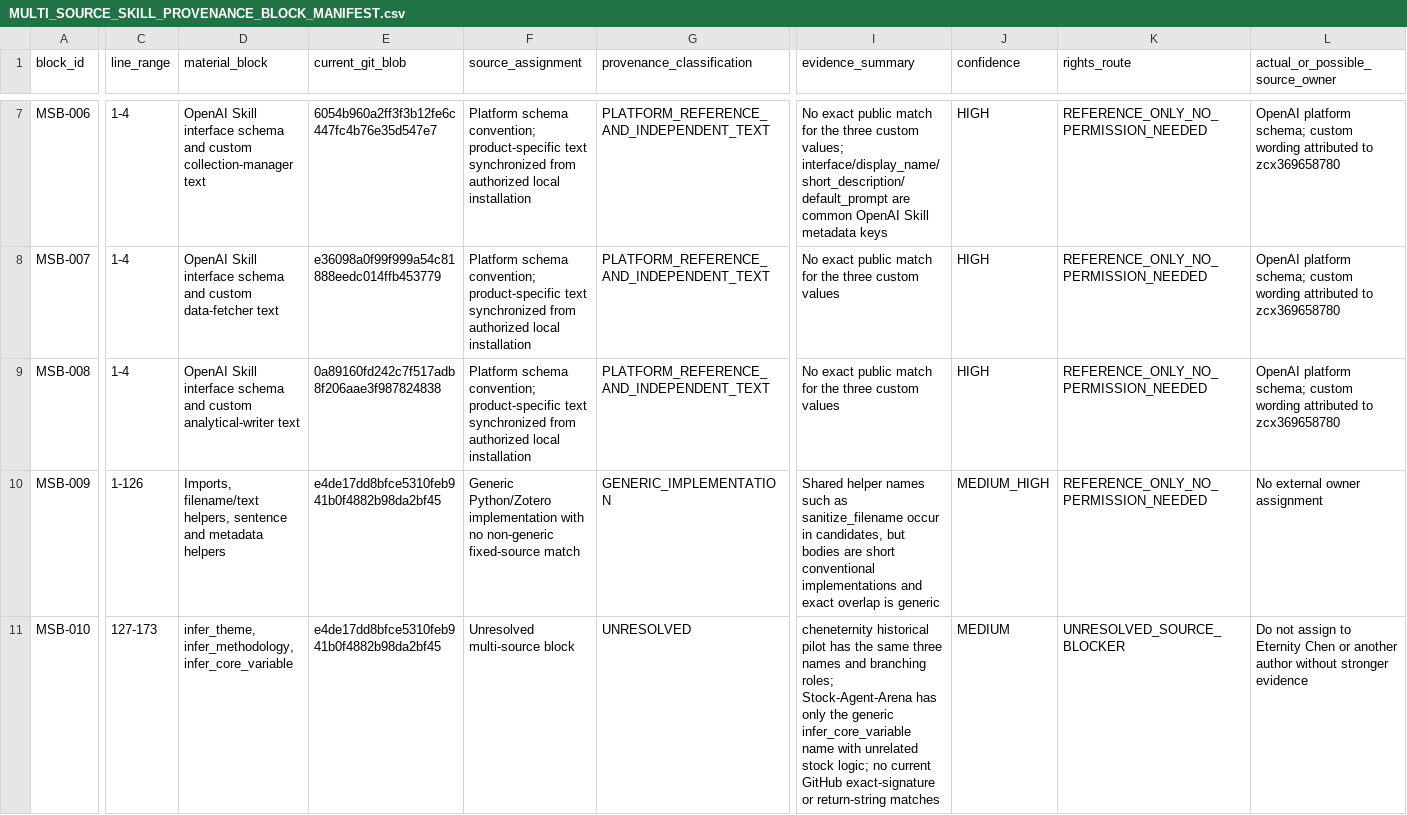
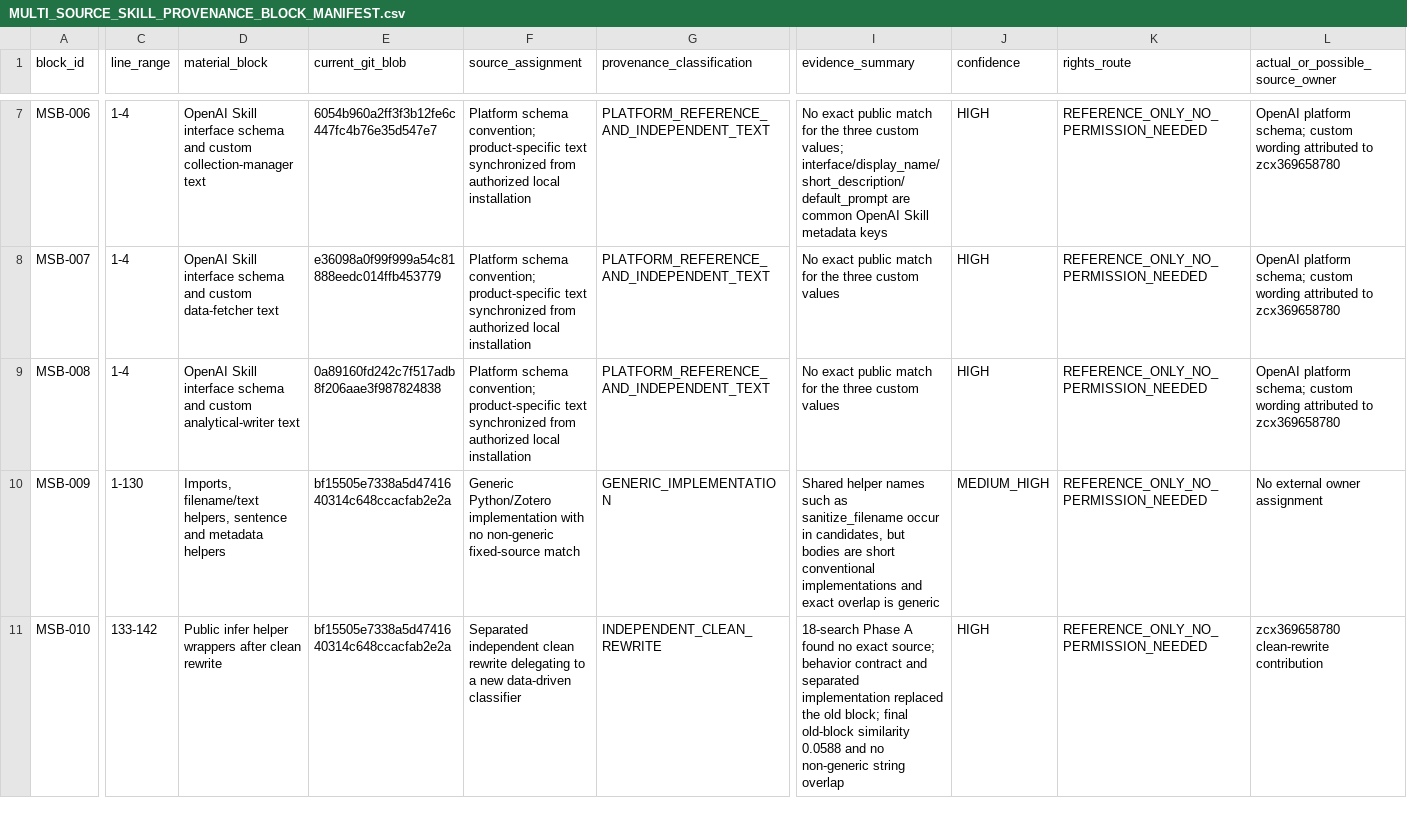
Before and after one commit to zcx369658780/Zotero-Analytical-Workflow-Skills-Public, a CSV file: build_week_2026/MULTI_SOURCE_SKILL_PROVENANCE_BLOCK_MANIFEST.csv, drawn as a sheet; only a part is shown, gaps mark what is left out; the diff covers the shown part only; the diff names each change by its address in the sheet, - before the commit and + after, or states it on an @@ line.

Commit message:
refactor: independently rewrite unresolved skill blocks

```diff
--- a/build_week_2026/MULTI_SOURCE_SKILL_PROVENANCE_BLOCK_MANIFEST.csv
+++ b/build_week_2026/MULTI_SOURCE_SKILL_PROVENANCE_BLOCK_MANIFEST.csv
-C10 (line_range): 1-126
+C10 (line_range): 1-130
-E10:E11 (current_git_blob): e4de17dd8bfce5310feb941b0f4882b98da2bf45
+E10:E11 (current_git_blob): bf15505e7338a5d4741640314c648ccacfab2e2a
-C11 (line_range): 127-173
+C11 (line_range): 133-142
-D11 (material_block): infer_theme, infer_methodology, infer_core_variable
+D11 (material_block): Public infer helper wrappers after clean rewrite
-F11 (source_assignment): Unresolved multi-source block
+F11 (source_assignment): Separated independent clean rewrite delegating to a new data-driven classifier
-G11 (provenance_classification): UNRESOLVED
+G11 (provenance_classification): INDEPENDENT_CLEAN_REWRITE
-I11 (evidence_summary): cheneternity historical pilot has the same three names and branching roles; Stock-Agent-Arena has only the generic infer_core_variable name with unrelated stock logic; no current GitHub exact-signature or return-string matches
+I11 (evidence_summary): 18-search Phase A found no exact source; behavior contract and separated implementation replaced the old block; final old-block similarity 0.0588 and no non-generic string overlap
-J11 (confidence): MEDIUM
+J11 (confidence): HIGH
-K11 (rights_route): UNRESOLVED_SOURCE_BLOCKER
+K11 (rights_route): REFERENCE_ONLY_NO_PERMISSION_NEEDED
-L11 (actual_or_possible_source_owner): Do not assign to Eternity Chen or another author without stronger evidence
+L11 (actual_or_possible_source_owner): zcx369658780 clean-rewrite contribution
```
Also changed, not shown: 3 added rows and 102 edited cells elsewhere in this file, build_week_2026/MULTI_SOURCE_GITHUB_ORIGIN_CANDIDATE_MANIFEST.csv, 16 other files.
